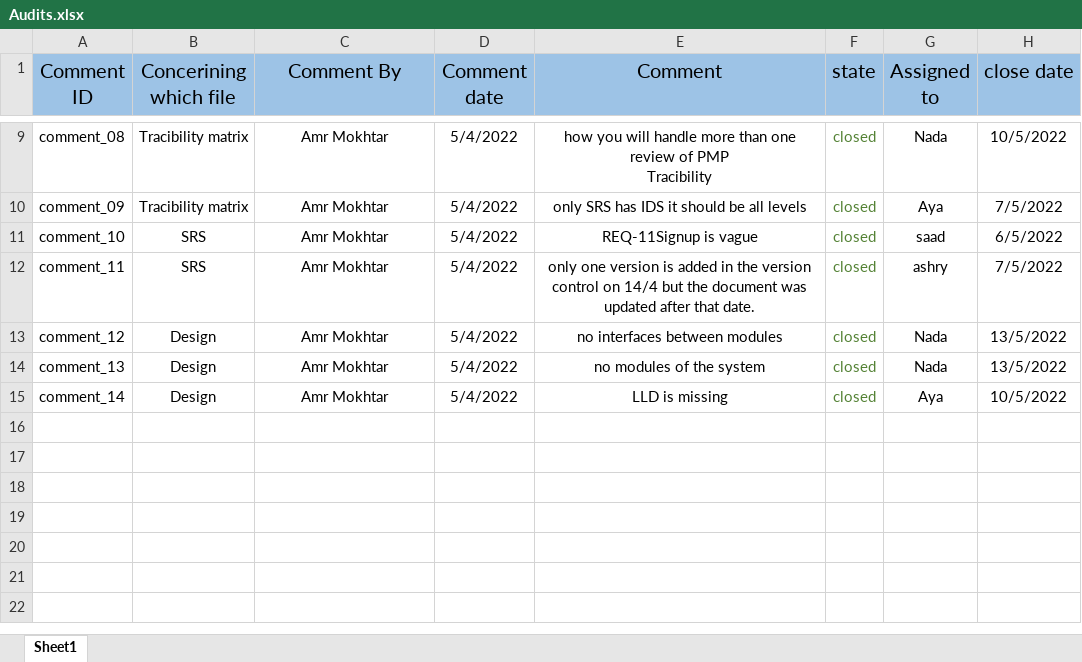
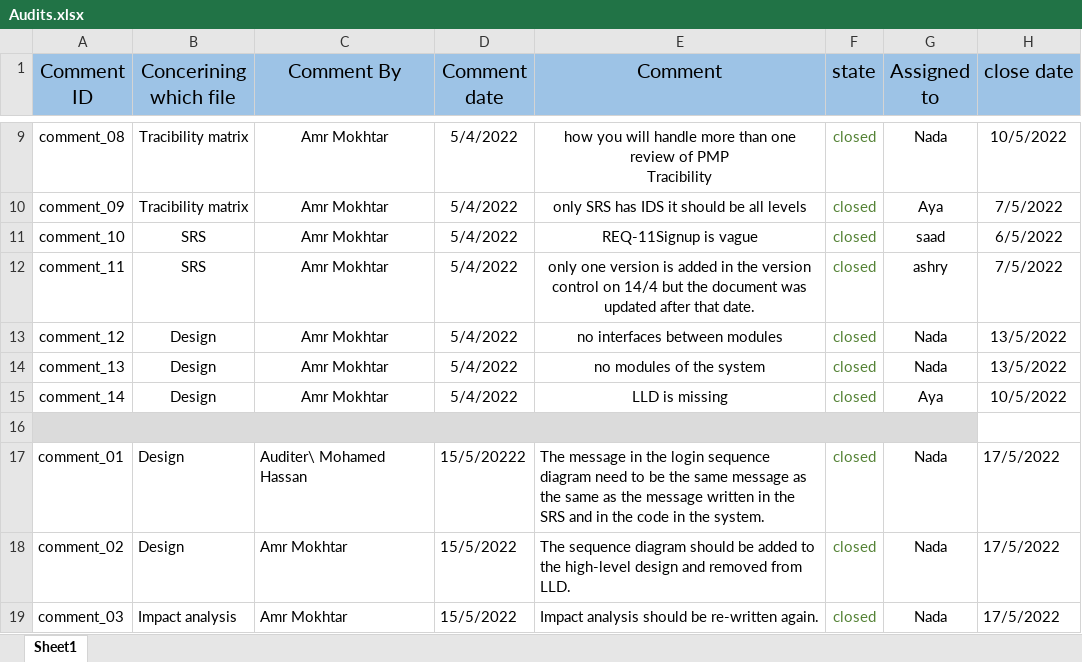
Before and after one commit to SaadHamdy1999/TravelAdvisor, an Excel workbook: Audits.xlsx, sheet Sheet1, drawn as a sheet; only a part is shown, gaps mark what is left out; values as stored, in another font and other column widths than the file's, no borders; the diff names each change by its address in the sheet, - before the commit and + after, or states it on an @@ line.

Commit message:
Adding comments from the previous audit.

```diff
--- a/Audits.xlsx (sheet Sheet1)
+++ b/Audits.xlsx (sheet Sheet1)
+row 16: (empty)
+row 17: comment_01 | Design | Auditer\ Mohamed Hassan | 15/5/20222 | The message in the login sequence diagram need to be the same message as the same as the message written in the SRS and in the code in the system. | closed | Nada | 17/5/2022
+row 18: comment_02 | Design | Amr Mokhtar | 15/5/2022 | The sequence diagram should be added to the high-level design and removed from LLD. | closed | Nada | 17/5/2022
+row 19: comment_03 | Impact analysis | Amr Mokhtar | 15/5/2022 | Impact analysis should be re-written again. | closed | Nada | 17/5/2022
```
